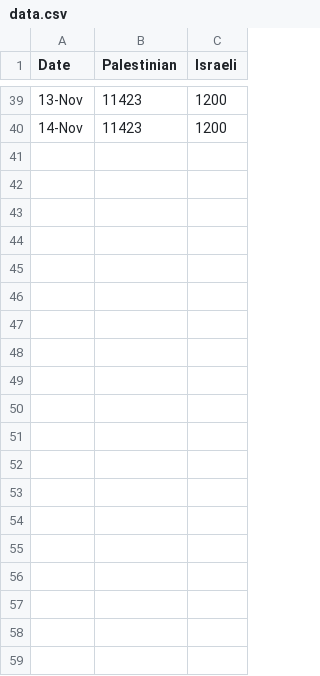
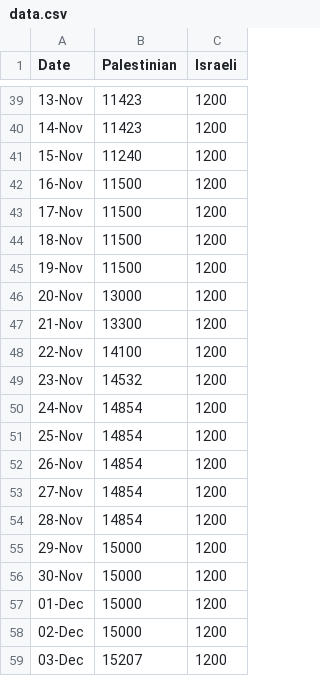
Before and after one commit to bazzzzil/bazzzzil.github.io, a CSV file: static/data.csv, drawn as a sheet; only a part is shown, gaps mark what is left out; the diff covers the shown part only; the diff names each change by its address in the sheet, - before the commit and + after, or states it on an @@ line.

```diff
--- a/static/data.csv
+++ b/static/data.csv
+row 41: 15-Nov | 11240 | 1200
+row 42: 16-Nov | 11500 | 1200
+row 43: 17-Nov | 11500 | 1200
+row 44: 18-Nov | 11500 | 1200
+row 45: 19-Nov | 11500 | 1200
+row 46: 20-Nov | 13000 | 1200
+row 47: 21-Nov | 13300 | 1200
+row 48: 22-Nov | 14100 | 1200
+row 49: 23-Nov | 14532 | 1200
+row 50: 24-Nov | 14854 | 1200
+row 51: 25-Nov | 14854 | 1200
+row 52: 26-Nov | 14854 | 1200
+row 53: 27-Nov | 14854 | 1200
+row 54: 28-Nov | 14854 | 1200
+row 55: 29-Nov | 15000 | 1200
+row 56: 30-Nov | 15000 | 1200
+row 57: 01-Dec | 15000 | 1200
+row 58: 02-Dec | 15000 | 1200
+row 59: 03-Dec | 15207 | 1200
```
Also changed, not shown: 14 added rows elsewhere in this file, static/historical.csv, static/sources.csv, 5 other files.
